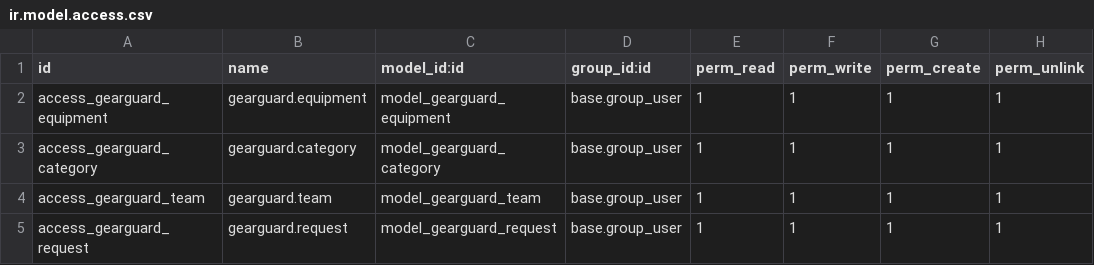
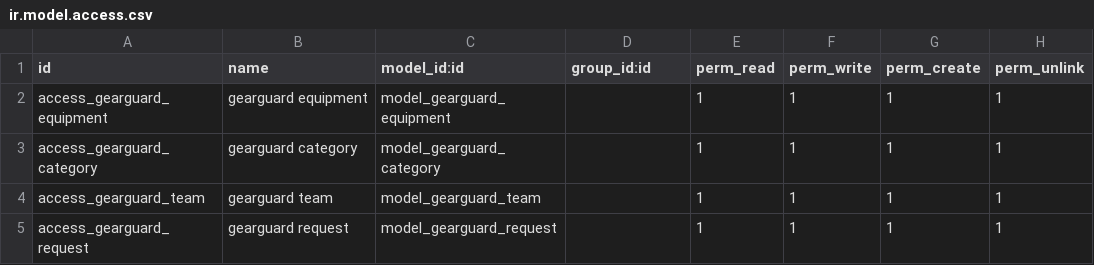
Before and after one commit to Gh0stFr0sty/odoo_hackathon_2025, a CSV file: gear_guard/security/ir.model.access.csv, drawn as a sheet.

```diff
--- a/gear_guard/security/ir.model.access.csv
+++ b/gear_guard/security/ir.model.access.csv
@@ -1,5 +1,5 @@
 id,name,model_id:id,group_id:id,perm_read,perm_write,perm_create,perm_unlink
-access_gearguard_equipment,gearguard.equipment,model_gearguard_equipment,base.group_user,1,1,1,1
-access_gearguard_category,gearguard.category,model_gearguard_category,base.group_user,1,1,1,1
-access_gearguard_team,gearguard.team,model_gearguard_team,base.group_user,1,1,1,1
-access_gearguard_request,gearguard.request,model_gearguard_request,base.group_user,1,1,1,1
+access_gearguard_equipment,gearguard equipment,model_gearguard_equipment,,1,1,1,1
+access_gearguard_category,gearguard category,model_gearguard_category,,1,1,1,1
+access_gearguard_team,gearguard team,model_gearguard_team,,1,1,1,1
+access_gearguard_request,gearguard request,model_gearguard_request,,1,1,1,1
```
Also changed, not shown: 5 other files.
